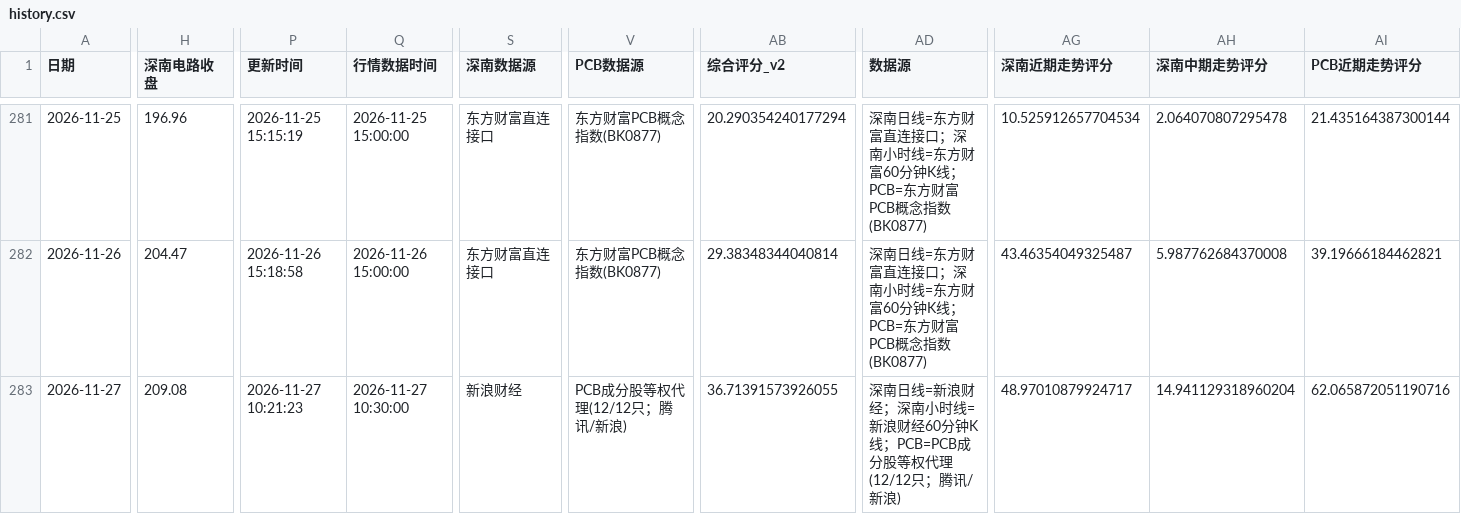
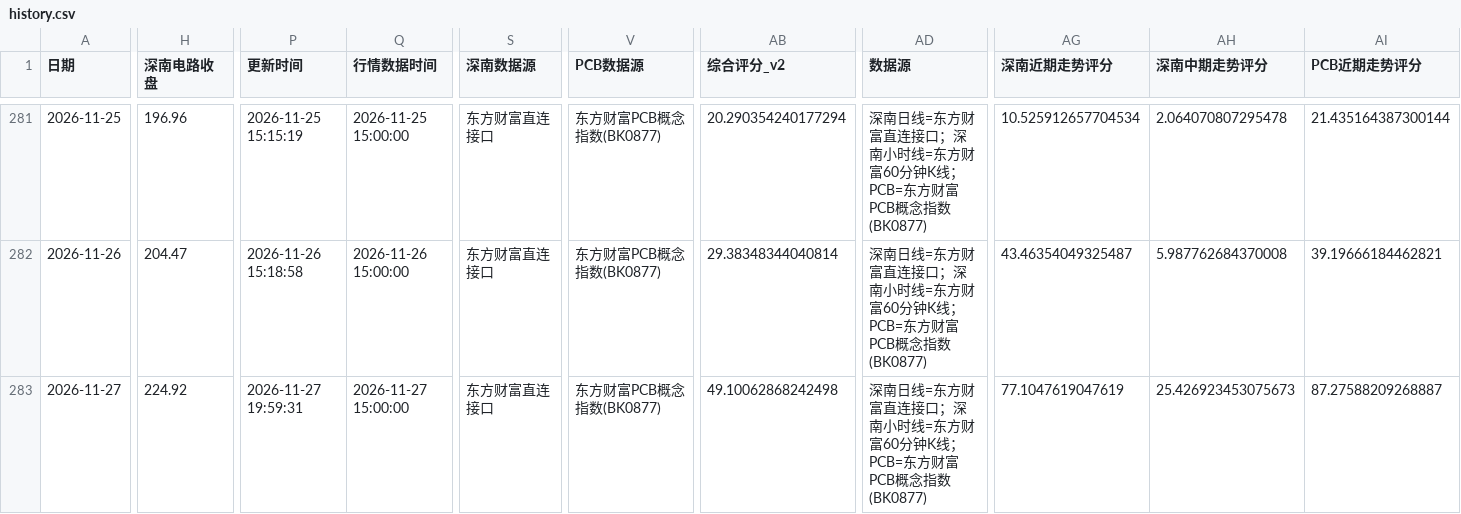
Before and after one commit to yuxzhang1987-maker/shennan-score-dashboard, a CSV file: data/history.csv, drawn as a sheet; only a part is shown, gaps mark what is left out; the diff covers the shown part only; the diff names each change by its address in the sheet, - before the commit and + after, or states it on an @@ line.

```diff
--- a/data/history.csv
+++ b/data/history.csv
-H283 (深南电路收盘): 209.08
+H283 (深南电路收盘): 224.92
-P283 (更新时间): 2026-11-27 10:21:23
+P283 (更新时间): 2026-11-27 19:59:31
-Q283 (行情数据时间): 2026-11-27 10:30:00
+Q283 (行情数据时间): 2026-11-27 15:00:00
-S283 (深南数据源): 新浪财经
+S283 (深南数据源): 东方财富直连接口
-V283 (PCB数据源): PCB成分股等权代理(12/12只；腾讯/新浪)
+V283 (PCB数据源): 东方财富PCB概念指数(BK0877)
-AB283 (综合评分_v2): 36.71391573926055
+AB283 (综合评分_v2): 49.10062868242498
-AD283 (数据源): …南日线=新浪财经；深南小时线=新浪财经60分钟K线；PCB=PCB成分股等权代理(12/12只；腾讯/新浪)
+AD283 (数据源): …南日线=东方财富直连接口；深南小时线=东方财富60分钟K线；PCB=东方财富PCB概念指数(BK0877)
-AG283 (深南近期走势评分): 48.97010879924717
+AG283 (深南近期走势评分): 77.1047619047619
-AH283 (深南中期走势评分): 14.941129318960204
+AH283 (深南中期走势评分): 25.426923453075673
-AI283 (PCB近期走势评分): 62.065872051190716
+AI283 (PCB近期走势评分): 87.27588209268887
```
Also changed, not shown: 1 edited cell elsewhere in this file, data/hourly_history.csv, data/t_intraday_5m.csv, 3 other files.
